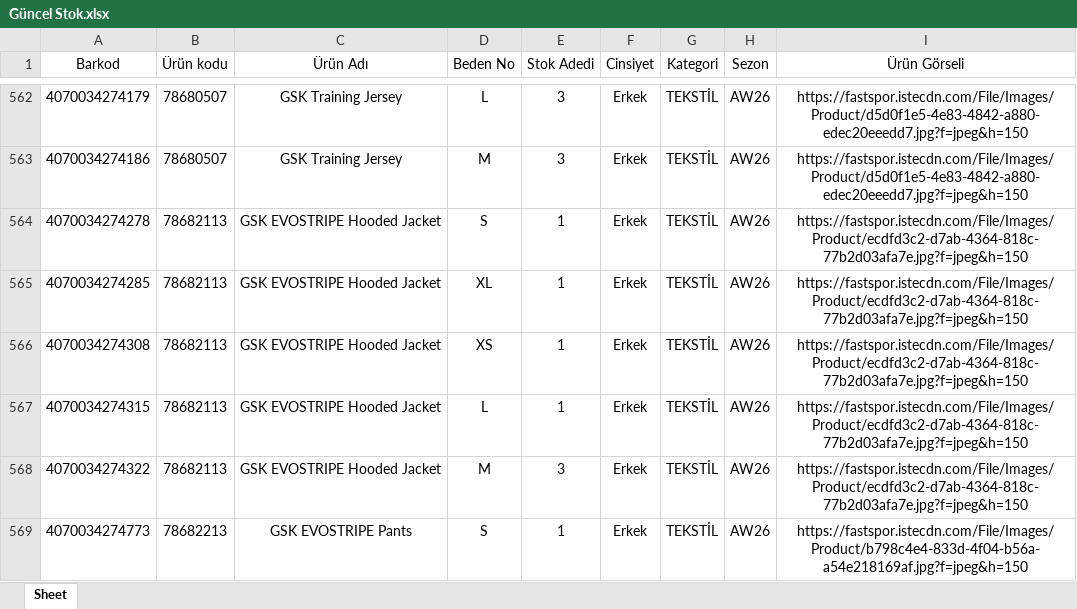
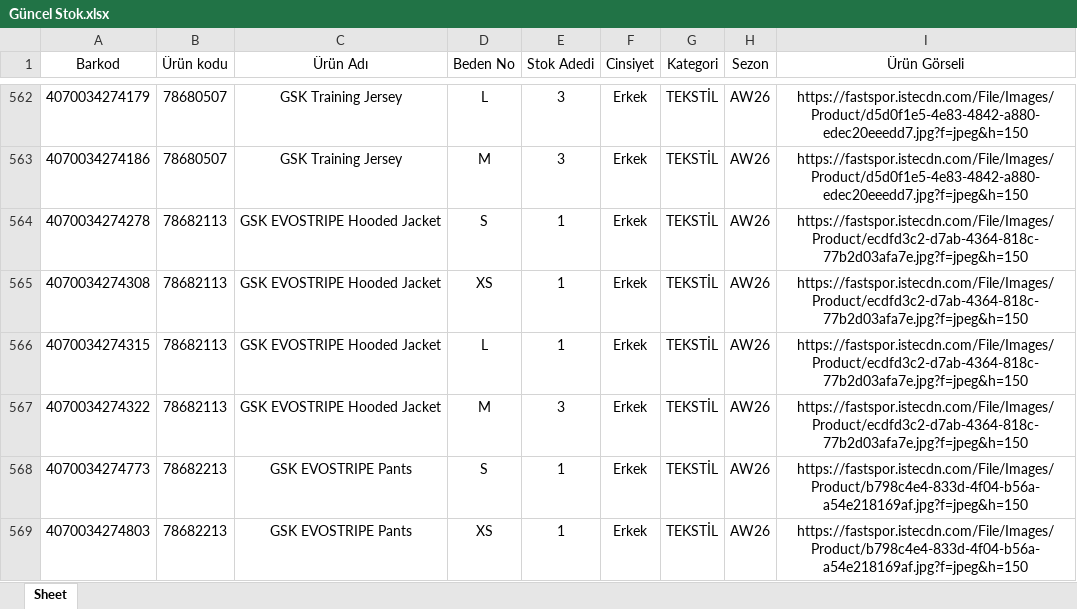
Before and after one commit to dagitmacmustafaberaat-create/puma-smart-assistant, an Excel workbook: Güncel Stok.xlsx, sheet Sheet, drawn as a sheet; only a part is shown, gaps mark what is left out; the shorter side is filled out with more unchanged rows; values as stored, in another font and other column widths than the file's, no borders; removed rows and columns are numbered as before the commit, all else as after; the diff covers the shown part only; the diff names each change by its address in the sheet, - before the commit and + after, or states it on an @@ line.

```diff
--- a/Güncel Stok.xlsx (sheet Sheet)
+++ b/Güncel Stok.xlsx (sheet Sheet)
-row 565: 4070034274285 | 78682113 | GSK EVOSTRIPE Hooded Jacket | XL | 1 | Erkek | TEKSTİL | AW26 | https://fastspor.istecdn.com/File/Images/Product/ecdfd3c2-d7ab-4364-818c-77b2d03afa7e.jpg?f=jpeg&h=150
```
Also changed, not shown: 6 removed rows, 32 moved rows and 10 edited cells elsewhere in this sheet, KASIM PERSONEL FATURA VE ÜRÜN ADEDİ HEDEF.xlsx, Kasım 2026 Data.xlsx, 2 other files.
